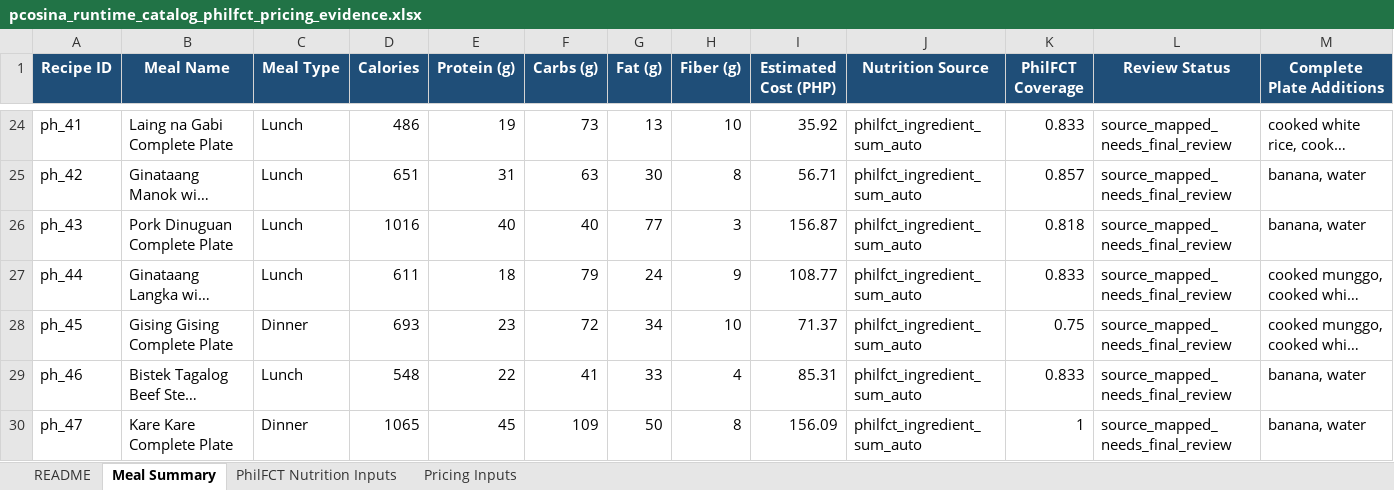
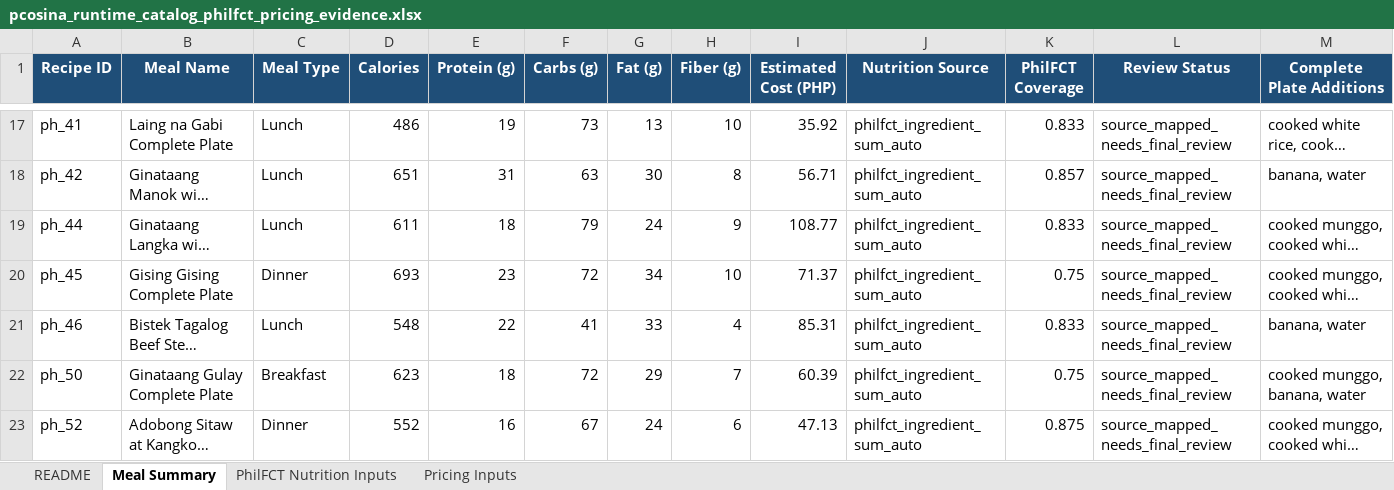
Before and after one commit to slvcn-jsh/PCOSina, an Excel workbook: docs/thesis_validation/03_ACTUAL_SYSTEM_DATA_EXPORTS/pcosina_runtime_catalog_philfct_pricing_evidence.xlsx, sheet Meal Summary, drawn as a sheet; only a part is shown, gaps mark what is left out; the shorter side is filled out with more unchanged rows; long unchanged cells end in …; values as stored, in another font and other column widths than the file's, no borders; rows hold the shown columns only; the diff covers the shown part only; the diff names each change by its address in the sheet, - before the commit and + after, or states it on an @@ line.

Commit message:
Cap runtime meals to realistic calories

```diff
--- a/docs/thesis_validation/03_ACTUAL_SYSTEM_DATA_EXPORTS/pcosina_runtime_catalog_philfct_pricing_evidence.xlsx (sheet Meal Summary)
+++ b/docs/thesis_validation/03_ACTUAL_SYSTEM_DATA_EXPORTS/pcosina_runtime_catalog_philfct_pricing_evidence.xlsx (sheet Meal Summary)
-row 26: ph_43 | Pork Dinuguan Complete Plate | Lunch | 1016 | 40 | 40 | 77 | 3 | 156.87 | philfct_ingredient_sum_auto | 0.818 | source_mapped_needs_final_review | banana, water
-row 30: ph_47 | Kare Kare Complete Plate | Dinner | 1065 | 45 | 109 | 50 | 8 | 156.09 | philfct_ingredient_sum_auto | 1 | source_mapped_needs_final_review | banana, water
```
Also changed, not shown: 103 removed rows elsewhere in this sheet, sheet PhilFCT Nutrition Inputs, sheet Pricing Inputs, sheet README, 6 other files.
